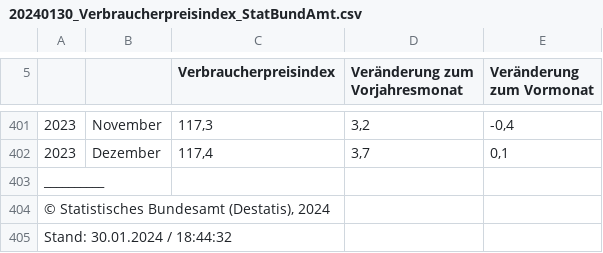
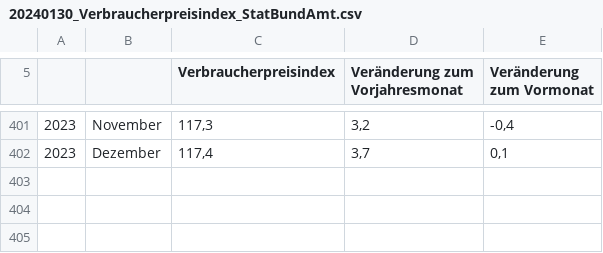
Before and after one commit to KasperKlatsche/DataStorytellingR, a CSV file: data/PrivateSparen/20240130_Verbraucherpreisindex_StatBundAmt.csv, drawn as a sheet; only a part is shown, gaps mark what is left out; the diff names each change by its address in the sheet, - before the commit and + after, or states it on an @@ line.

```diff
--- a/data/PrivateSparen/20240130_Verbraucherpreisindex_StatBundAmt.csv
+++ b/data/PrivateSparen/20240130_Verbraucherpreisindex_StatBundAmt.csv
-row 403: __________
-row 404: © Statistisches Bundesamt (Destatis), 2024
-row 405: Stand: 30.01.2024 / 18:44:32
```
Also changed, not shown: data/PrivateSparen/20240130_Sparen privater Haushalte_StatBundAmt.csv, 1 other file.
